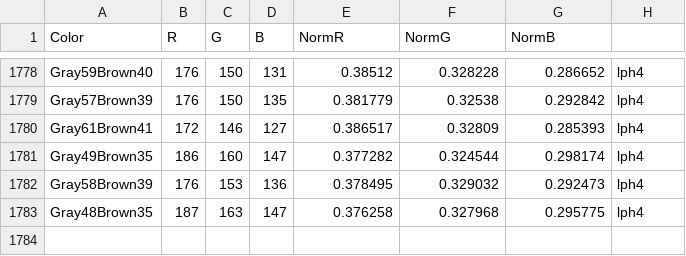
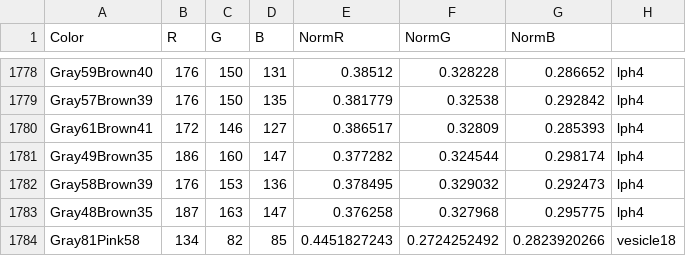
Before and after one commit to theunknowner/Thresholds, a CSV file: Thresholds/color-thresholds.csv, drawn as a sheet; only a part is shown, gaps mark what is left out.

Commit message:
4/21/14 - don't know what changed

```diff
--- a/Thresholds/color-thresholds.csv
+++ b/Thresholds/color-thresholds.csv
@@ -1783 +1783,2 @@ Gray58Brown39,176,153,136,0.378495,0.329032,0.292473,lph4
 Gray48Brown35,187,163,147,0.376258,0.327968,0.295775,lph4
+Gray81Pink58,134,82,85,0.4451827243,0.2724252492,0.2823920266,vesicle18
```
